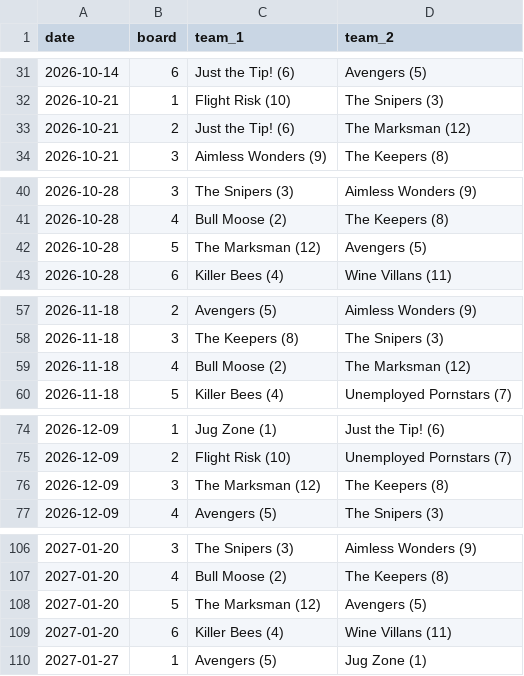
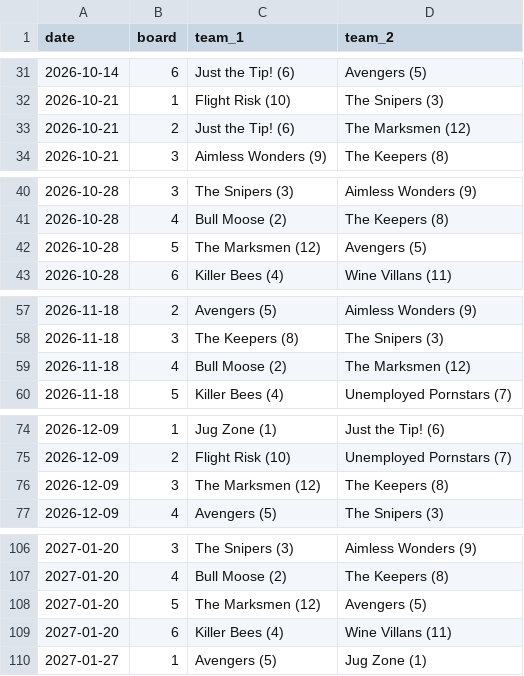
Before and after one commit to wonder99/KSC-Scoring, a CSV file: dart_league_schedule.csv, drawn as a sheet; only a part is shown, gaps mark what is left out; the diff covers the shown part only.

Commit message:
Add full team rosters

```diff
--- a/dart_league_schedule.csv
+++ b/dart_league_schedule.csv
@@ -32,3 +32,3 @@ date,board,team_1,team_2
 2026-10-21,1,Flight Risk (10),The Snipers (3)
-2026-10-21,2,Just the Tip! (6),The Marksman (12)
+2026-10-21,2,Just the Tip! (6),The Marksmen (12)
 2026-10-21,3,Aimless Wonders (9),The Keepers (8)
@@ -41,3 +41,3 @@ date,board,team_1,team_2
 2026-10-28,4,Bull Moose (2),The Keepers (8)
-2026-10-28,5,The Marksman (12),Avengers (5)
+2026-10-28,5,The Marksmen (12),Avengers (5)
 2026-10-28,6,Killer Bees (4),Wine Villans (11)
@@ -58,3 +58,3 @@ date,board,team_1,team_2
 2026-11-18,3,The Keepers (8),The Snipers (3)
-2026-11-18,4,Bull Moose (2),The Marksman (12)
+2026-11-18,4,Bull Moose (2),The Marksmen (12)
 2026-11-18,5,Killer Bees (4),Unemployed Pornstars (7)
@@ -75,3 +75,3 @@ date,board,team_1,team_2
 2026-12-09,2,Flight Risk (10),Unemployed Pornstars (7)
-2026-12-09,3,The Marksman (12),The Keepers (8)
+2026-12-09,3,The Marksmen (12),The Keepers (8)
 2026-12-09,4,Avengers (5),The Snipers (3)
@@ -107,3 +107,3 @@ date,board,team_1,team_2
 2027-01-20,4,Bull Moose (2),The Keepers (8)
-2027-01-20,5,The Marksman (12),Avengers (5)
+2027-01-20,5,The Marksmen (12),Avengers (5)
 2027-01-20,6,Killer Bees (4),Wine Villans (11)
```
Also changed, not shown: 17 edited cells elsewhere in this file, 5 other files.
